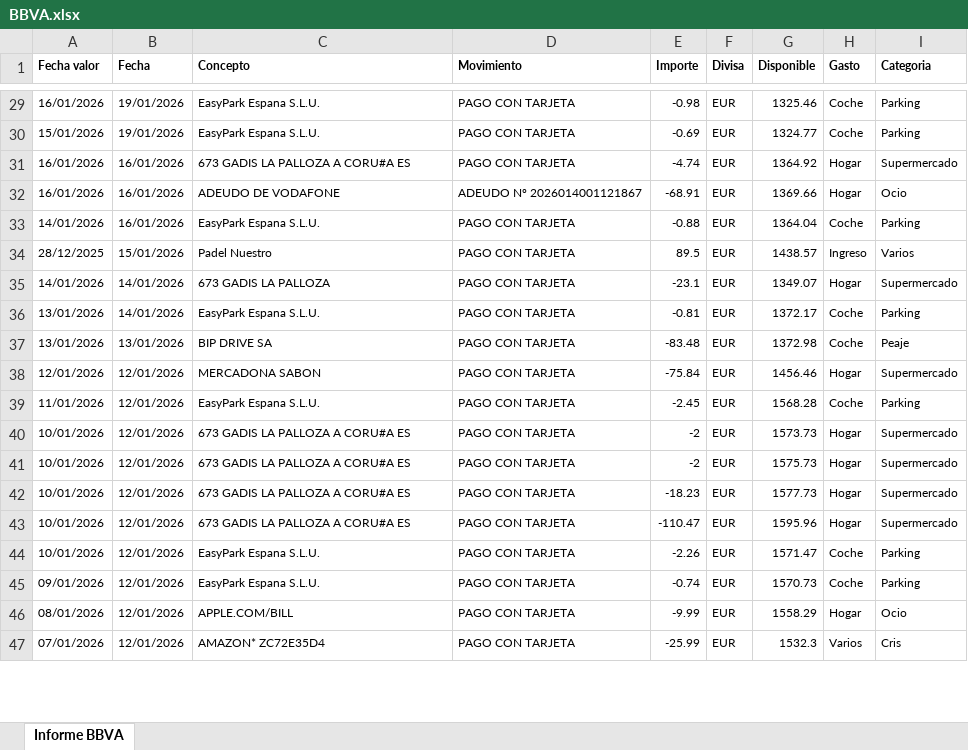
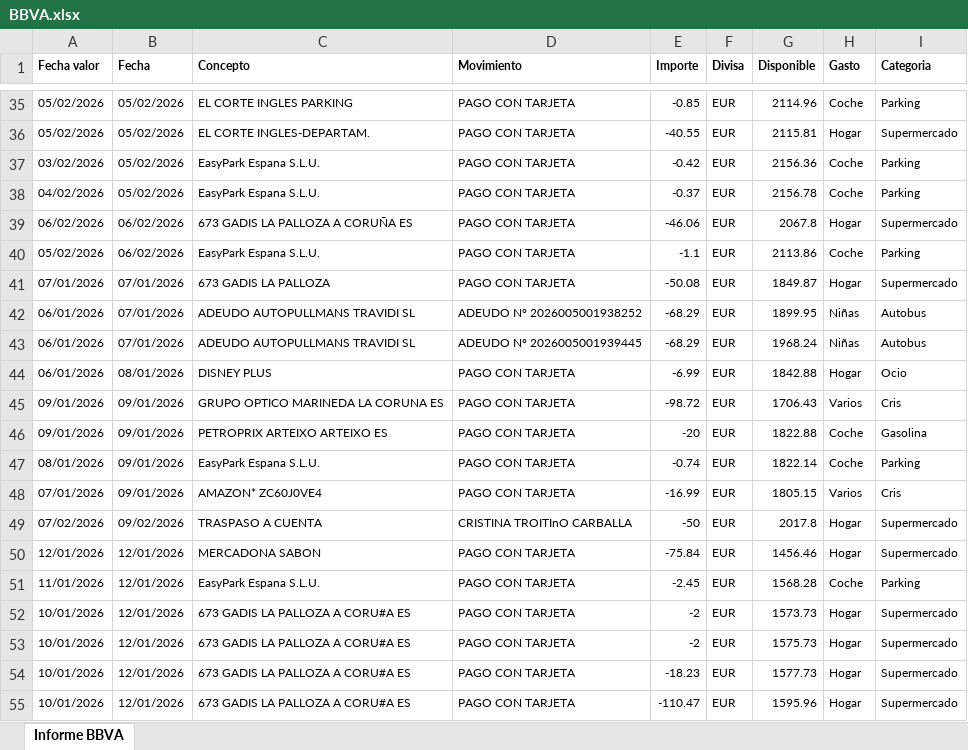
Before and after one commit to nacholandin/Gasto-banco, an Excel workbook: Source/BBVA.xlsx, sheet Informe BBVA, drawn as a sheet; only a part is shown, gaps mark what is left out; the shorter side is filled out with more unchanged rows; values as stored, in another font and other column widths than the file's, no borders; charts and pictures not drawn; addresses are those after the commit; the diff covers the shown part only; the diff names each change by its address in the sheet, - before the commit and + after, or states it on an @@ line.

```diff
--- a/Source/BBVA.xlsx (sheet Informe BBVA)
+++ b/Source/BBVA.xlsx (sheet Informe BBVA)
+row 35: 05/02/2026 | 05/02/2026 | EL CORTE INGLES PARKING | PAGO CON TARJETA | -0.85 | EUR | 2114.96 | Coche | Parking
+row 36: 05/02/2026 | 05/02/2026 | EL CORTE INGLES-DEPARTAM. | PAGO CON TARJETA | -40.55 | EUR | 2115.81 | Hogar | Supermercado
-A37 (Fecha valor): 16/01/2026
+A37 (Fecha valor): 03/02/2026
-B37:B38 (Fecha): 19/01/2026
+B37:B38 (Fecha): 05/02/2026
-E37 (Importe): -0.98
+E37 (Importe): -0.42
-G37 (Disponible): 1325.46
+G37 (Disponible): 2156.36
-A38 (Fecha valor): 15/01/2026
+A38 (Fecha valor): 04/02/2026
-E38 (Importe): -0.69
+E38 (Importe): -0.37
-G38 (Disponible): 1324.77
+G38 (Disponible): 2156.78
-A39 (Fecha valor): 16/01/2026
+A39 (Fecha valor): 06/02/2026
-B39 (Fecha): 16/01/2026
+B39 (Fecha): 06/02/2026
-C39 (Concepto): 673 GADIS LA PALLOZA A CORU#A ES
+C39 (Concepto): 673 GADIS LA PALLOZA A CORUÑA ES
-E39 (Importe): -4.74
+E39 (Importe): -46.06
-G39 (Disponible): 1364.92
+G39 (Disponible): 2067.8
@@ row 32 moved to row 65: 16/01/2026 @@
-A40 (Fecha valor): 14/01/2026
+A40 (Fecha valor): 05/02/2026
-B40 (Fecha): 16/01/2026
+B40 (Fecha): 06/02/2026
-E40 (Importe): -0.88
+E40 (Importe): -1.1
-G40 (Disponible): 1364.04
+G40 (Disponible): 2113.86
@@ row 34 moved to row 63: 28/12/2025 @@
@@ row 35 moved to row 61: 14/01/2026 @@
@@ row 36 moved to row 62: 13/01/2026 @@
@@ row 37 moved to row 60: 13/01/2026 @@
@@ row 53 moved to row 41: 07/01/2026 @@
@@ row 54 moved to row 42: 06/01/2026 @@
@@ row 55 moved to row 43: 06/01/2026 @@
@@ row 52 moved to row 44: 06/01/2026 @@
@@ row 48 moved to row 45: 09/01/2026 @@
@@ row 49 moved to row 46: 09/01/2026 @@
@@ row 50 moved to row 47: 08/01/2026 @@
@@ row 51 moved to row 48: 07/01/2026 @@
+row 49: 07/02/2026 | 09/02/2026 | TRASPASO A CUENTA | CRISTINA TROITInO CARBALLA | -50 | EUR | 2017.8 | Hogar | Supermercado
```
Also changed, not shown: 25 added rows, 29 moved rows and 39 edited cells elsewhere in this sheet, 2 other files.
